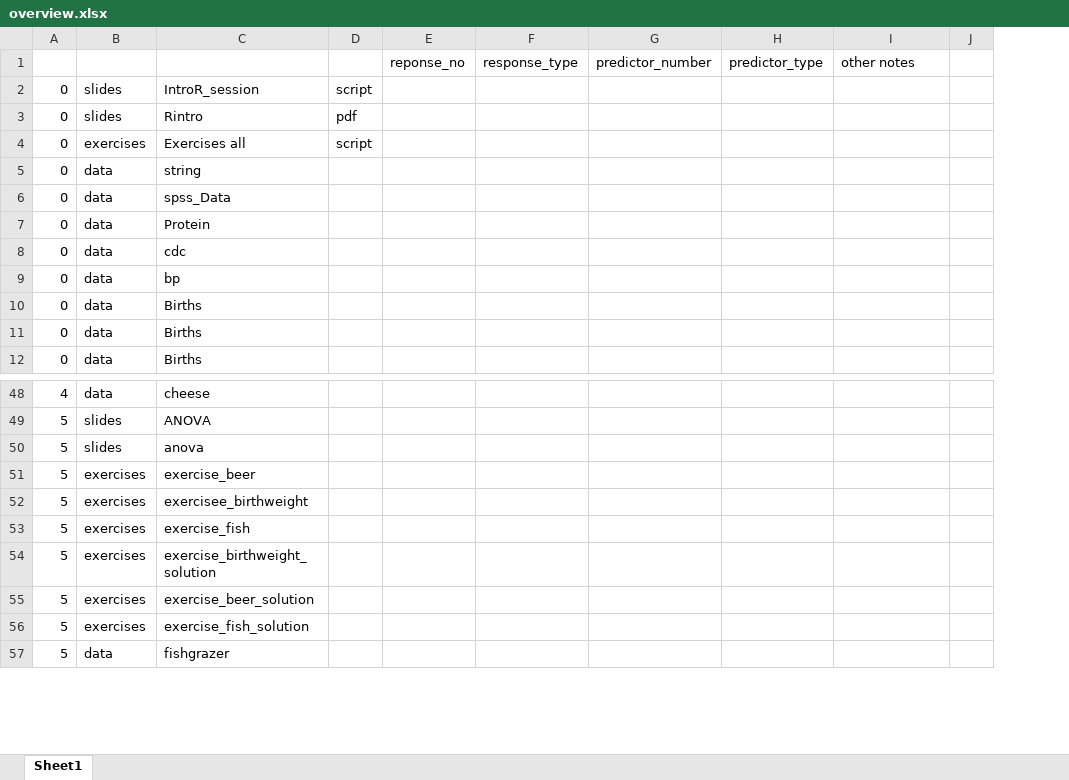
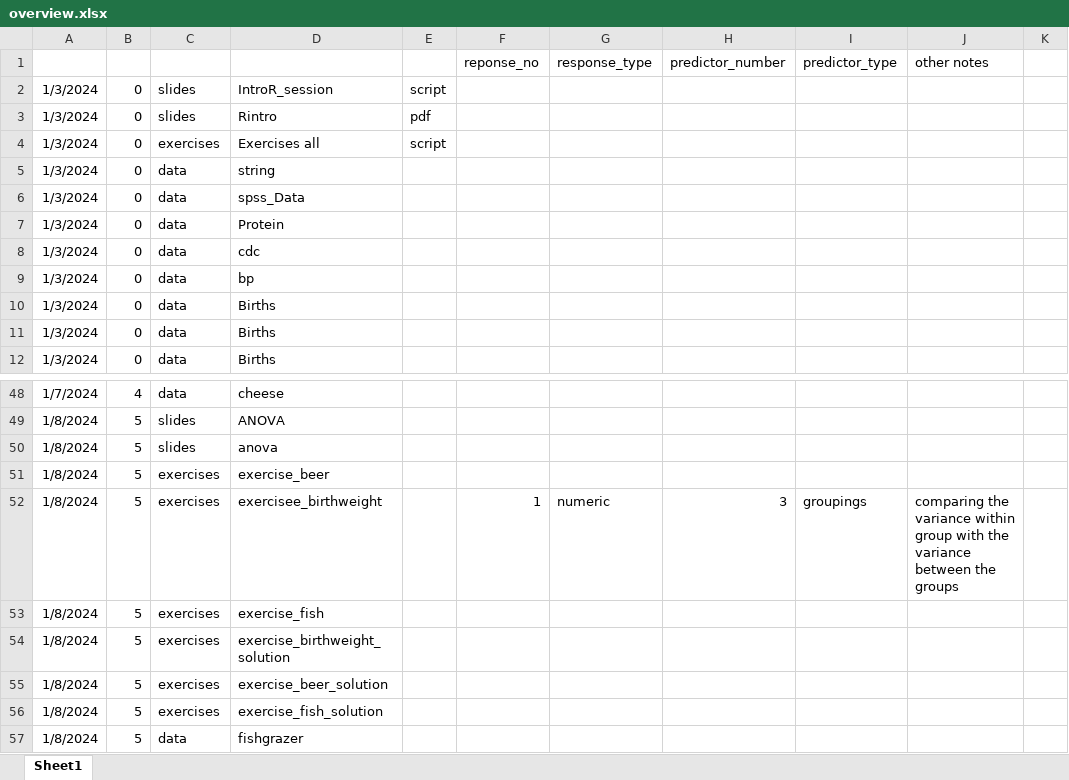
Before and after one commit to ibdj/dtu_applied_stat_R, an Excel workbook: overview.xlsx, sheet Sheet1, drawn as a sheet; only a part is shown, gaps mark what is left out; values as stored, in another font and other column widths than the file's, no borders; conditional formats not drawn; addresses are those after the commit; the diff names each change by its address in the sheet, - before the commit and + after, or states it on an @@ line.

```diff
--- a/overview.xlsx (sheet Sheet1)
+++ b/overview.xlsx (sheet Sheet1)
+column A, rows 2-12: all 1/3/2024; rows 48-57: 1/7/2024 | 1/8/2024 | 1/8/2024 | 1/8/2024 | 1/8/2024 | 1/8/2024 | 1/8/2024 | 1/8/2024 | 1/8/2024 | 1/8/2024
-F52 (reponse_no): (empty)
+F52 (reponse_no): 1
-G52 (response_type): (empty)
+G52 (response_type): numeric
-H52 (predictor_number): (empty)
+H52 (predictor_number): 3
-I52 (predictor_type): (empty)
+I52 (predictor_type): groupings
-J52 (other notes): (empty)
+J52 (other notes): comparing the variance within group with the variance between the groups
```
Also changed, not shown: 3 other files.
